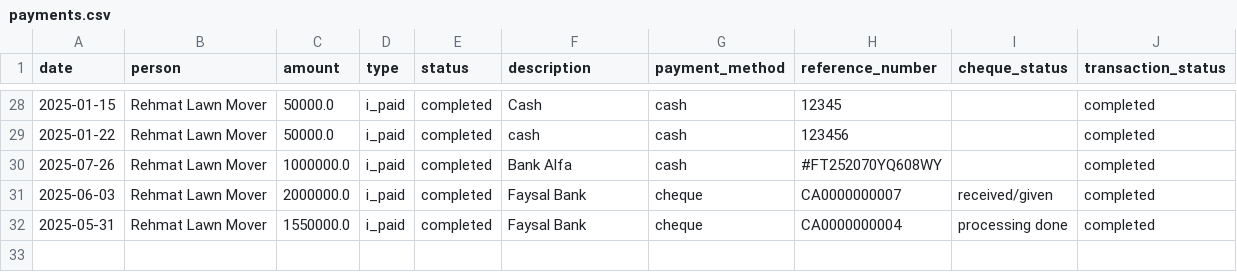
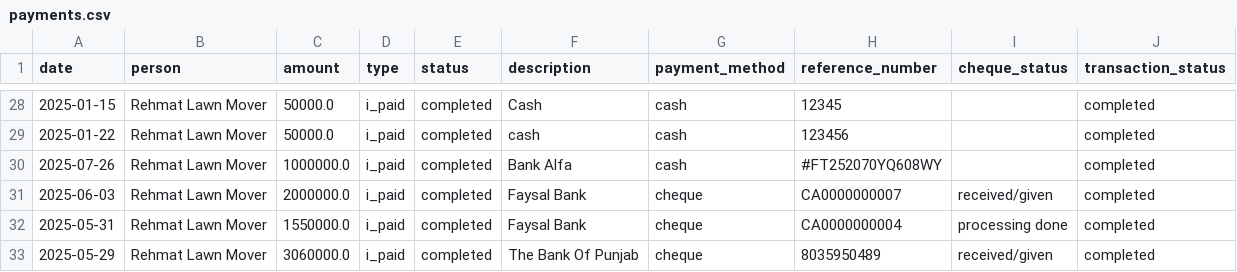
Before and after one commit to Atonomous/payments-summary, a CSV file: payments.csv, drawn as a sheet; only a part is shown, gaps mark what is left out.

Commit message:
Automated update: payment records

```diff
--- a/payments.csv
+++ b/payments.csv
@@ -32 +32,2 @@ date,person,amount,type,status,description,payment_method,reference_number,chequ
 2025-05-31,Rehmat Lawn Mover,1550000.0,i_paid,completed,Faysal Bank,cheque,CA0000000004,processing done,completed
+2025-05-29,Rehmat Lawn Mover,3060000.0,i_paid,completed,The Bank Of Punjab,cheque,8035950489,received/given,completed
```
Also changed, not shown: 1 other file.
